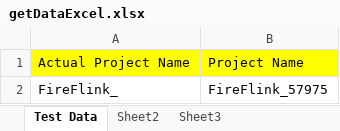
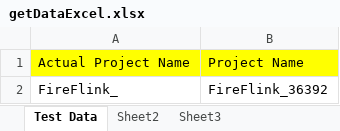
Before and after one commit to TY-vinoth/TestYantra_Framework, an Excel workbook: dataSheet/getDataExcel.xlsx, sheet Test Data, drawn as a sheet; values as stored, in another font and other column widths than the file's, no borders; the diff names each change by its address in the sheet, - before the commit and + after, or states it on an @@ line.

```diff
--- a/dataSheet/getDataExcel.xlsx (sheet Test Data)
+++ b/dataSheet/getDataExcel.xlsx (sheet Test Data)
-B2: FireFlink_57975
+B2: FireFlink_36392
```
Also changed, not shown: 9 other files.
